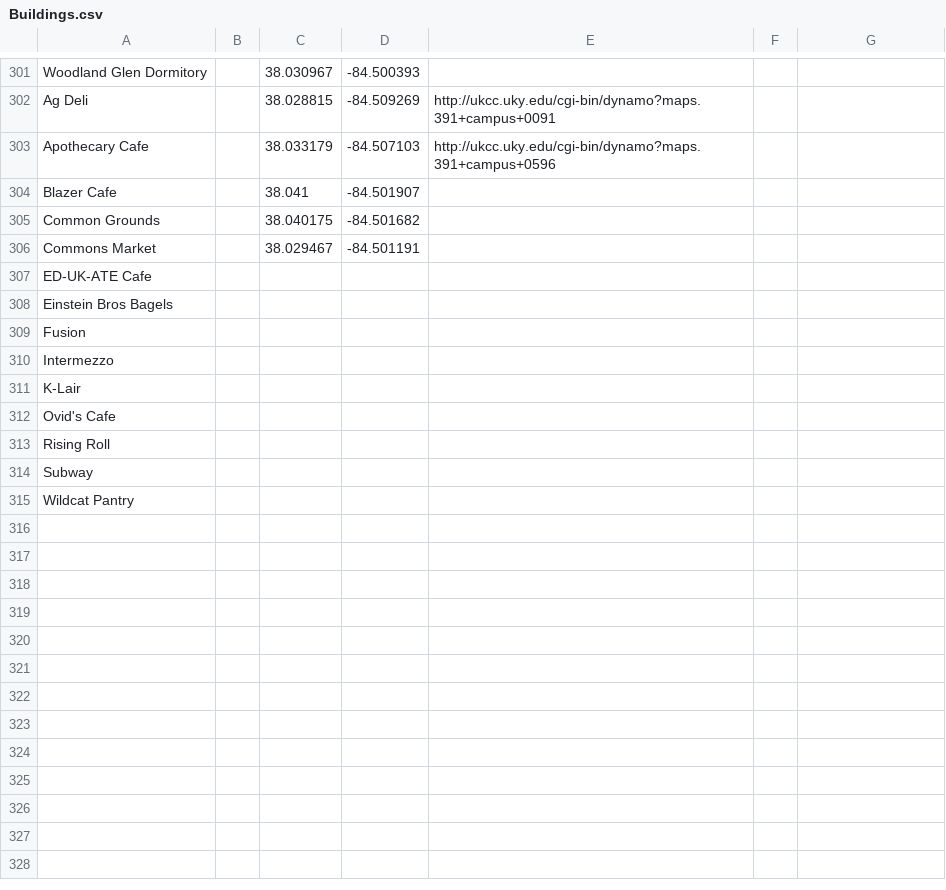
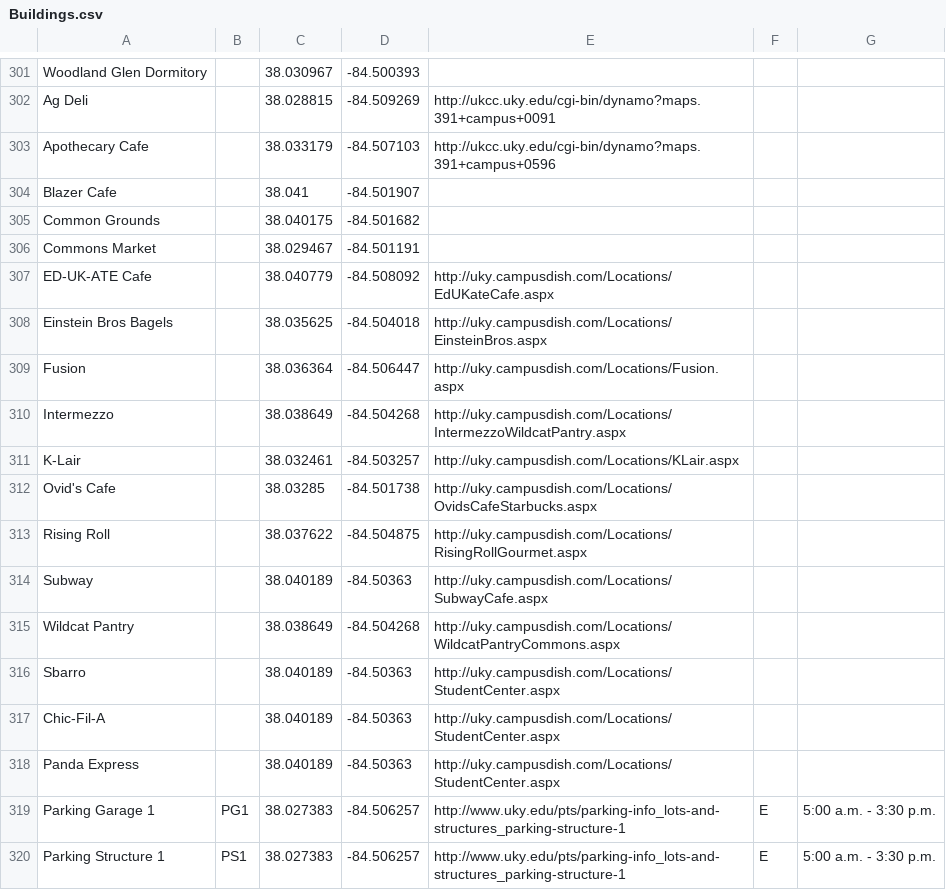
Before and after one commit to UKMaApp/UKMaApp, a CSV file: app/src/main/assets/Buildings.csv, drawn as a sheet; only a part is shown, gaps mark what is left out; the diff covers the shown part only.

```diff
--- a/app/src/main/assets/Buildings.csv
+++ b/app/src/main/assets/Buildings.csv
@@ -307,9 +307,14 @@ Commons Market,,38.029467,-84.501191,
-ED-UK-ATE Cafe,,,,
-Einstein Bros Bagels,,,,
-Fusion,,,,
-Intermezzo,,,,
-K-Lair,,,,
-Ovid's Cafe,,,,
-Rising Roll,,,,
-Subway,,,,
-Wildcat Pantry,,,,
+ED-UK-ATE Cafe,,38.040779,-84.508092,http://uky.campusdish.com/Locations/EdUKateCafe.aspx,,
+Einstein Bros Bagels,,38.035625,-84.504018,http://uky.campusdish.com/Locations/EinsteinBros.aspx,,
+Fusion,,38.036364,-84.506447,http://uky.campusdish.com/Locations/Fusion.aspx,,
+Intermezzo,,38.038649,-84.504268,http://uky.campusdish.com/Locations/IntermezzoWildcatPantry.aspx,,
+K-Lair,,38.032461,-84.503257,http://uky.campusdish.com/Locations/KLair.aspx,,
+Ovid's Cafe,,38.03285,-84.501738,http://uky.campusdish.com/Locations/OvidsCafeStarbucks.aspx,,
+Rising Roll,,38.037622,-84.504875,http://uky.campusdish.com/Locations/RisingRollGourmet.aspx,,
+Subway,,38.040189,-84.50363,http://uky.campusdish.com/Locations/SubwayCafe.aspx,,
+Wildcat Pantry,,38.038649,-84.504268,http://uky.campusdish.com/Locations/WildcatPantryCommons.aspx,,
+Sbarro,,38.040189,-84.50363,http://uky.campusdish.com/Locations/StudentCenter.aspx,,
+Chic-Fil-A,,38.040189,-84.50363,http://uky.campusdish.com/Locations/StudentCenter.aspx,,
+Panda Express,,38.040189,-84.50363,http://uky.campusdish.com/Locations/StudentCenter.aspx,,
+Parking Garage 1,PG1,38.027383,-84.506257,http://www.uky.edu/pts/parking-info_lots-and-structures_parking-structure-1,E,5:00 a.m. - 3:30 p.m.
+Parking Structure 1,PS1,38.027383,-84.506257,http://www.uky.edu/pts/parking-info_lots-and-structures_parking-structure-1,E,5:00 a.m. - 3:30 p.m.
```
Also changed, not shown: 20 added rows elsewhere in this file, 1 other file.
